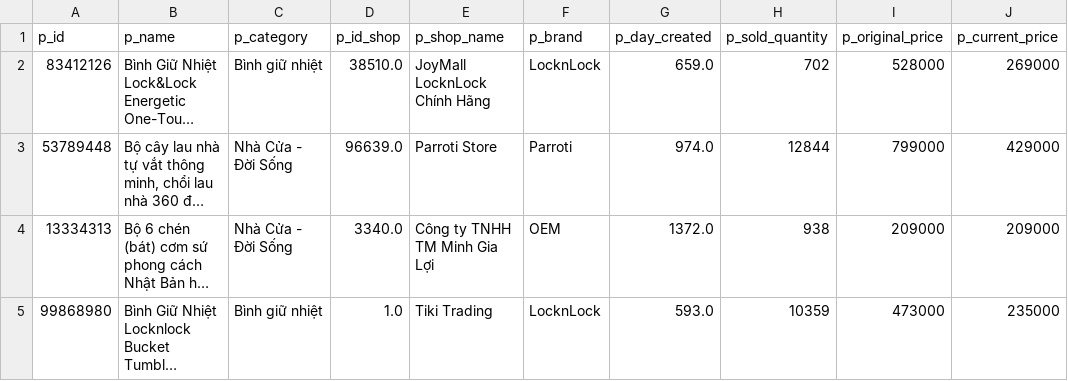
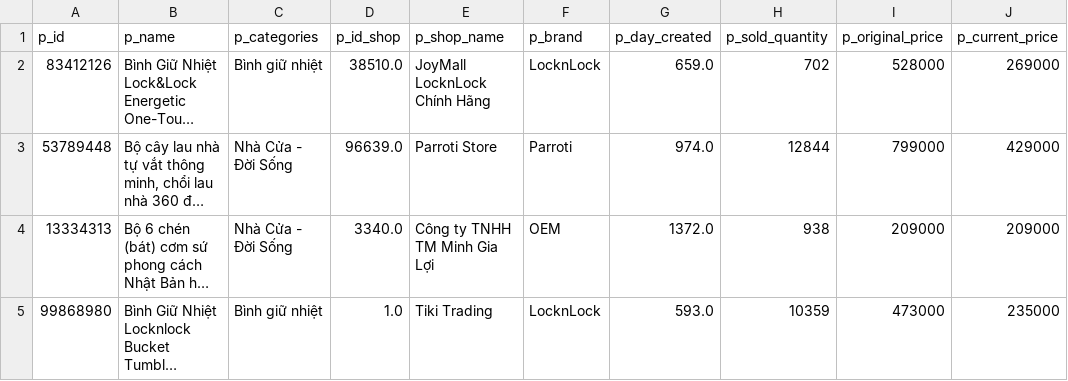
Before and after one commit to TienDat57/IntroductionToDataScience, a CSV file: data/processed/tiki_data.csv, drawn as a sheet; only a part is shown; long unchanged cells end in …; the diff names each change by its address in the sheet, - before the commit and + after, or states it on an @@ line.

Commit message:
IDS-24 | fix categories

```diff
--- a/data/processed/tiki_data.csv
+++ b/data/processed/tiki_data.csv
-C1: p_category
+C1: p_categories
```
Also changed, not shown: 4 other files.
